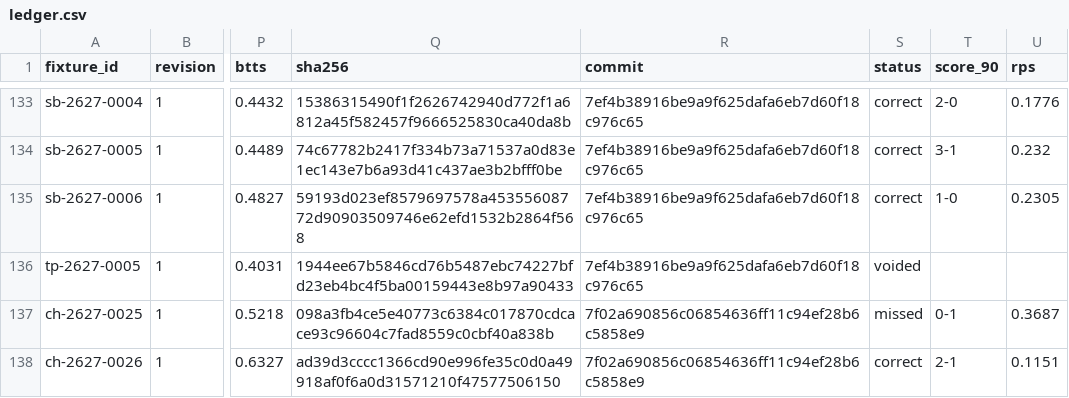
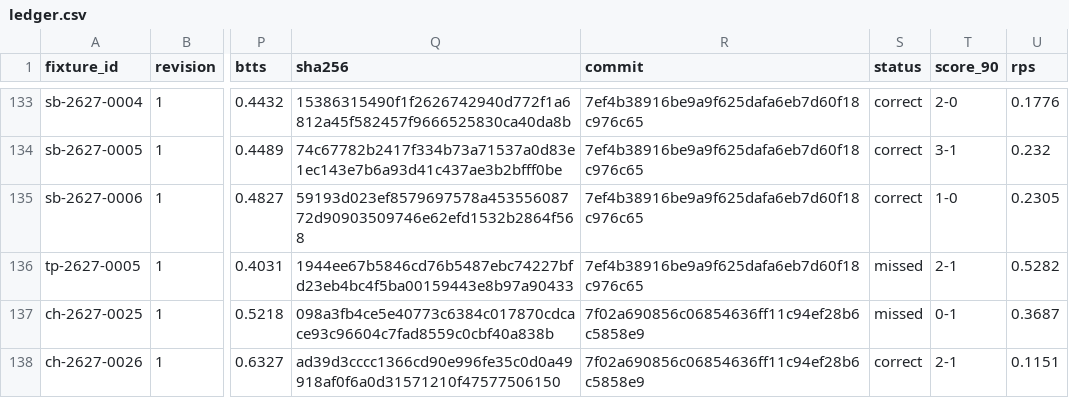
Before and after one commit to thetouchlineatlas-com/ledger, a CSV file: ledger.csv, drawn as a sheet; only a part is shown, gaps mark what is left out; the diff names each change by its address in the sheet, - before the commit and + after, or states it on an @@ line.

Commit message:
Ledger 2026-11-23T03:08:58Z

```diff
--- a/ledger.csv
+++ b/ledger.csv
-S136 (status): voided
+S136 (status): missed
-T136 (score_90): (empty)
+T136 (score_90): 2-1
-U136 (rps): (empty)
+U136 (rps): 0.5282
```
Also changed, not shown: 2 other files.
